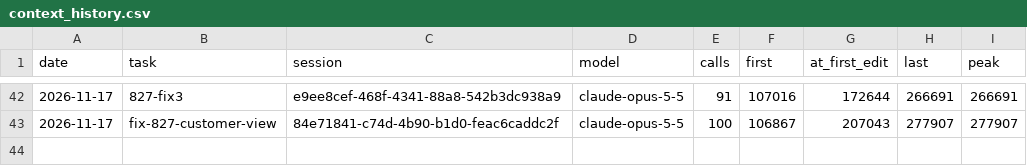
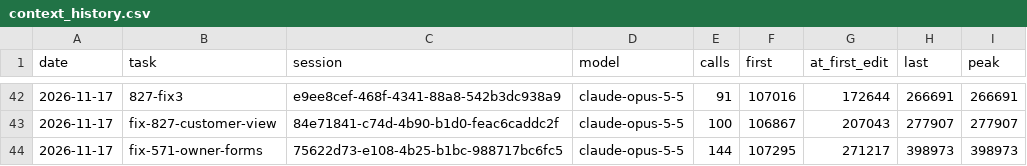
Before and after one commit to Maeximilion/Maex-Voice-Agent, a CSV file: docs/metrics/context_history.csv, drawn as a sheet; only a part is shown, gaps mark what is left out.

```diff
--- a/docs/metrics/context_history.csv
+++ b/docs/metrics/context_history.csv
@@ -43 +43,2 @@ date,task,session,model,calls,first,at_first_edit,last,peak
 2026-11-17,fix-827-customer-view,84e71841-c74d-4b90-b1d0-feac6caddc2f,claude-opus-5-5,100,106867,207043,277907,277907
+2026-11-17,fix-571-owner-forms,75622d73-e108-4b25-b1bc-988717bc6fc5,claude-opus-5-5,144,107295,271217,398973,398973
```
Also changed, not shown: docs/metrics/routing_history.csv, 34 other files.
